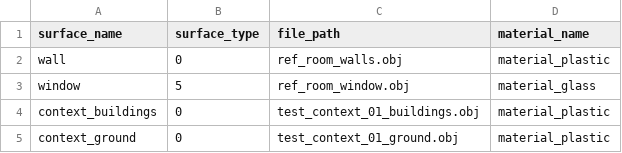
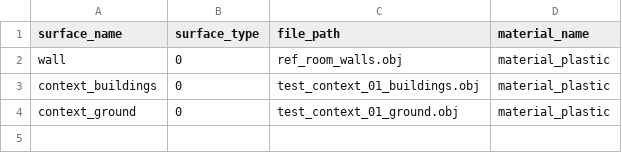
Before and after one commit to shervinazadi/EN_17037_Compliance, a CSV file: final_notebooks/cv_file_table.csv, drawn as a sheet; the diff names each change by its address in the sheet, - before the commit and + after, or states it on an @@ line.

Commit message:
modified file tables

```diff
--- a/final_notebooks/cv_file_table.csv
+++ b/final_notebooks/cv_file_table.csv
-row 3: window | 5 | ref_room_window.obj | material_glass
```
Also changed, not shown: 1 other file.
